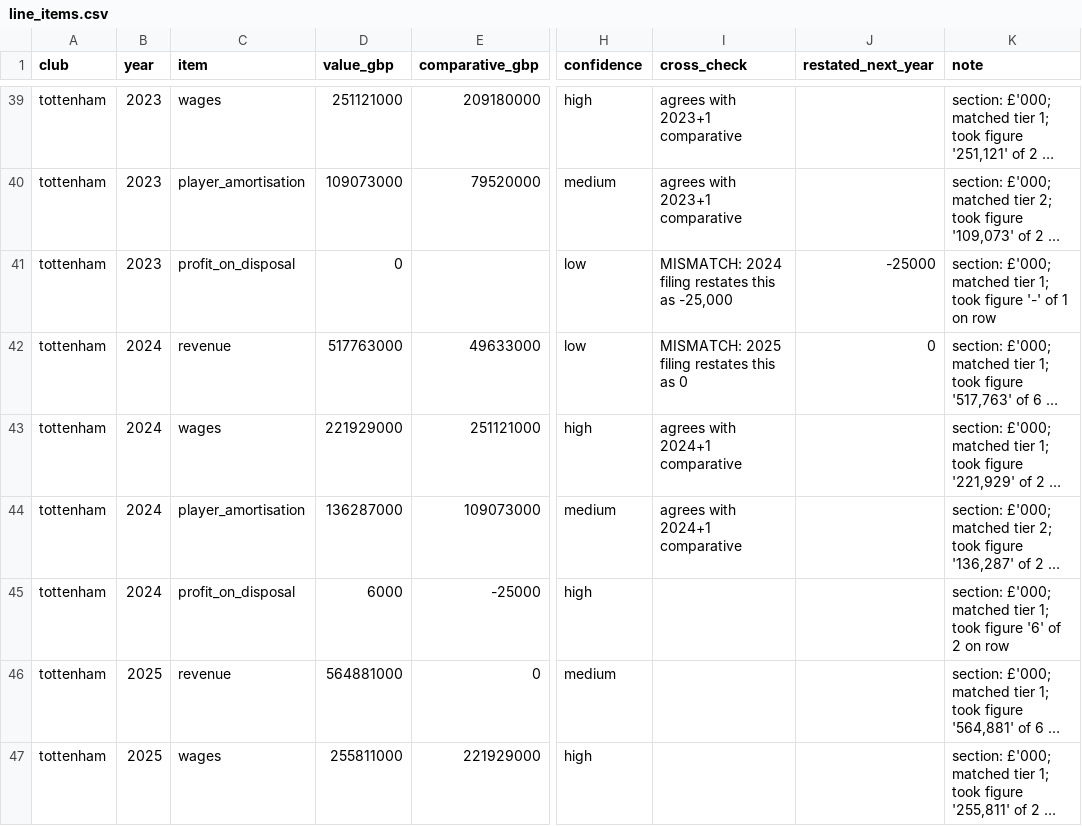
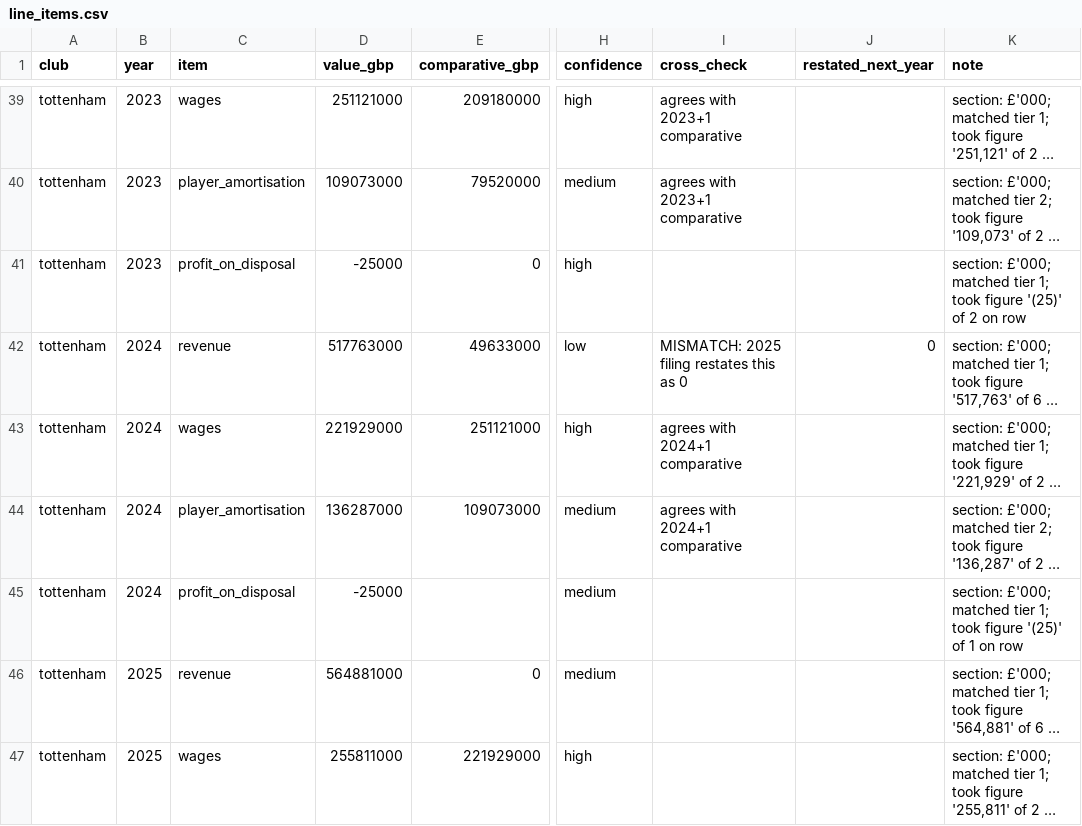
Before and after one commit to daltonoscar0/football-disclosure-drift, a CSV file: data/extracted/line_items.csv, drawn as a sheet; only a part is shown, gaps mark what is left out; long unchanged cells end in …; the diff names each change by its address in the sheet, - before the commit and + after, or states it on an @@ line.

Commit message:
Validate all 60 line items and finalise findings
Three flagged values were genuine errors and are corrected, each justified by a
second independent appearance of the figure inside the filings rather than by
judgement. Three flags were spurious comparative-reader failures and the original
values are upheld. Outcomes and evidence are recorded per row in
line_items.validated.csv, which report.py prefers over raw extractor output.

Also fixes a real extraction bug found during validation: parenthesised figures are
accounting values regardless of magnitude, so '(25)' was being discarded as a note
reference and a 25k loss reported as nil.

```diff
--- a/data/extracted/line_items.csv
+++ b/data/extracted/line_items.csv
-D41 (value_gbp): 0
+D41 (value_gbp): -25000
-E41 (comparative_gbp): (empty)
+E41 (comparative_gbp): 0
-H41 (confidence): low
+H41 (confidence): high
-I41 (cross_check): MISMATCH: 2024 filing restates this as -25,000
+I41 (cross_check): (empty)
-J41 (restated_next_year): -25000
+J41 (restated_next_year): (empty)
-K41 (note): …took figure '-' of 1 on row
+K41 (note): …took figure '(25)' of 2 on row
-D45 (value_gbp): 6000
+D45 (value_gbp): -25000
-E45 (comparative_gbp): -25000
+E45 (comparative_gbp): (empty)
-H45 (confidence): high
+H45 (confidence): medium
-K45 (note): …took figure '6' of 2 on row
+K45 (note): …took figure '(25)' of 1 on row
```
Also changed, not shown: 8 other files.
